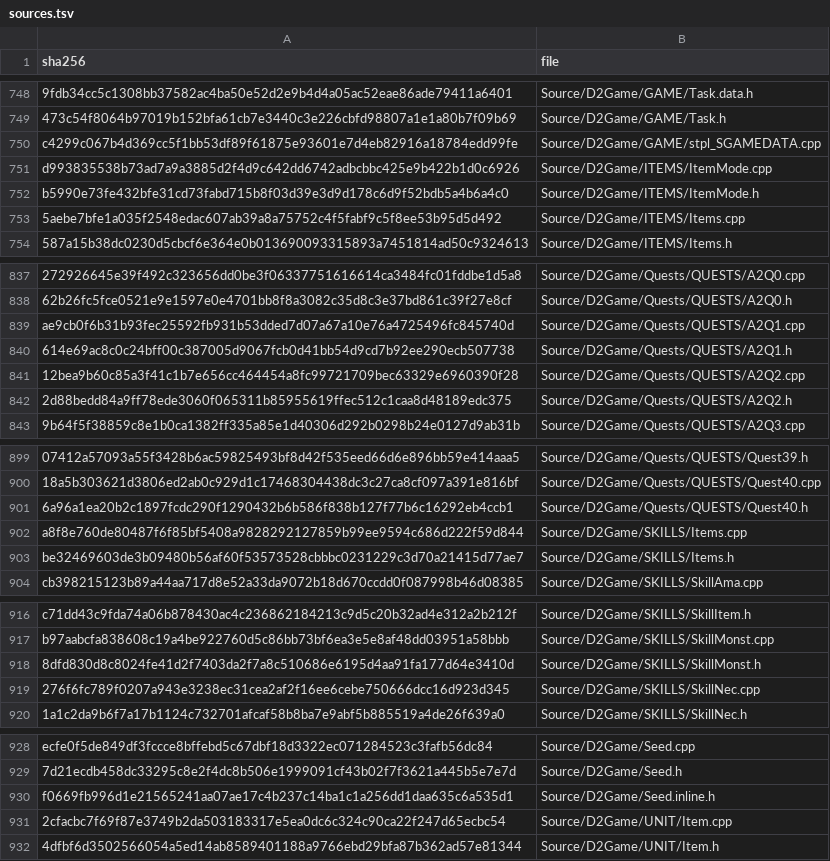
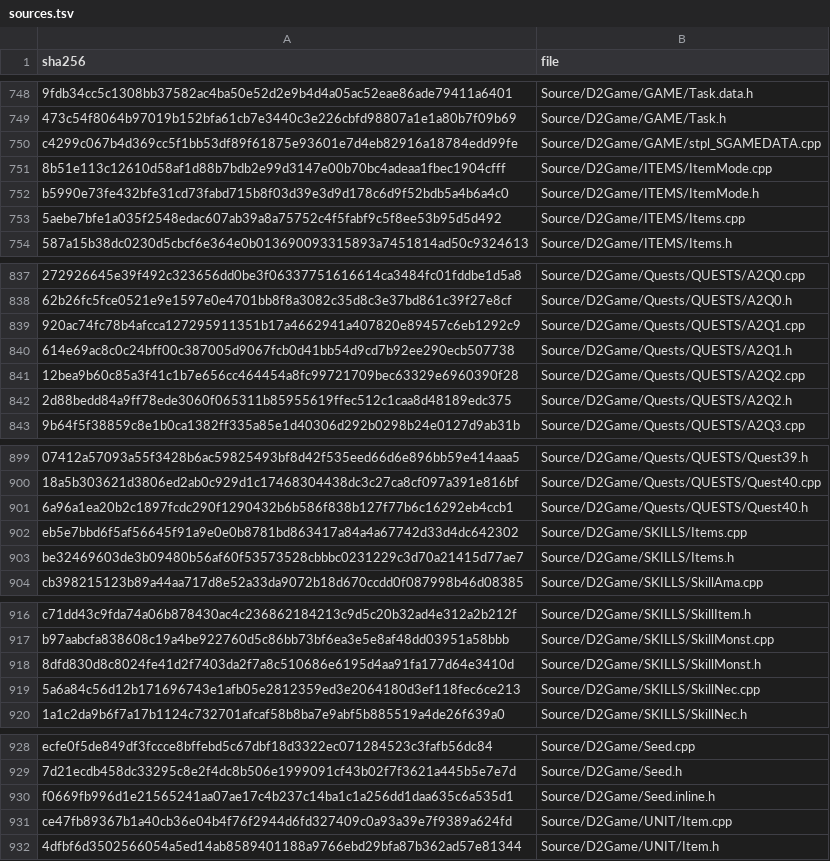
Before and after one commit to jaenster/redivivus, a TSV file: asm_matching/msvc8/translated/sources.tsv, drawn as a sheet; only a part is shown, gaps mark what is left out; the diff names each change by its address in the sheet, - before the commit and + after, or states it on an @@ line.

Commit message:
chore: refresh the VC8 translation for SkillNec, ItemMode, A2Q1, Item and Items
The translated copies of the five sources changed in this branch and their sources.tsv rows.

```diff
--- a/asm_matching/msvc8/translated/sources.tsv
+++ b/asm_matching/msvc8/translated/sources.tsv
-A751 (sha256): d993835538b73ad7a9a3885d2f4d9c642dd6742adbcbbc425e9b422b1d0c6926
+A751 (sha256): 8b51e113c12610d58af1d88b7bdb2e99d3147e00b70bc4adeaa1fbec1904cfff
-A839 (sha256): ae9cb0f6b31b93fec25592fb931b53dded7d07a67a10e76a4725496fc845740d
+A839 (sha256): 920ac74fc78b4afcca127295911351b17a4662941a407820e89457c6eb1292c9
-A902 (sha256): a8f8e760de80487f6f85bf5408a9828292127859b99ee9594c686d222f59d844
+A902 (sha256): eb5e7bbd6f5af56645f91a9e0e0b8781bd863417a84a4a67742d33d4dc642302
-A919 (sha256): 276f6fc789f0207a943e3238ec31cea2af2f16ee6cebe750666dcc16d923d345
+A919 (sha256): 5a6a84c56d12b171696743e1afb05e2812359ed3e2064180d3ef118fec6ce213
-A931 (sha256): 2cfacbc7f69f87e3749b2da503183317e5ea0dc6c324c90ca22f247d65ecbc54
+A931 (sha256): ce47fb89367b1a40cb36e04b4f76f2944d6fd327409c0a93a39e7f9389a624fd
```
Also changed, not shown: 5 other files.
